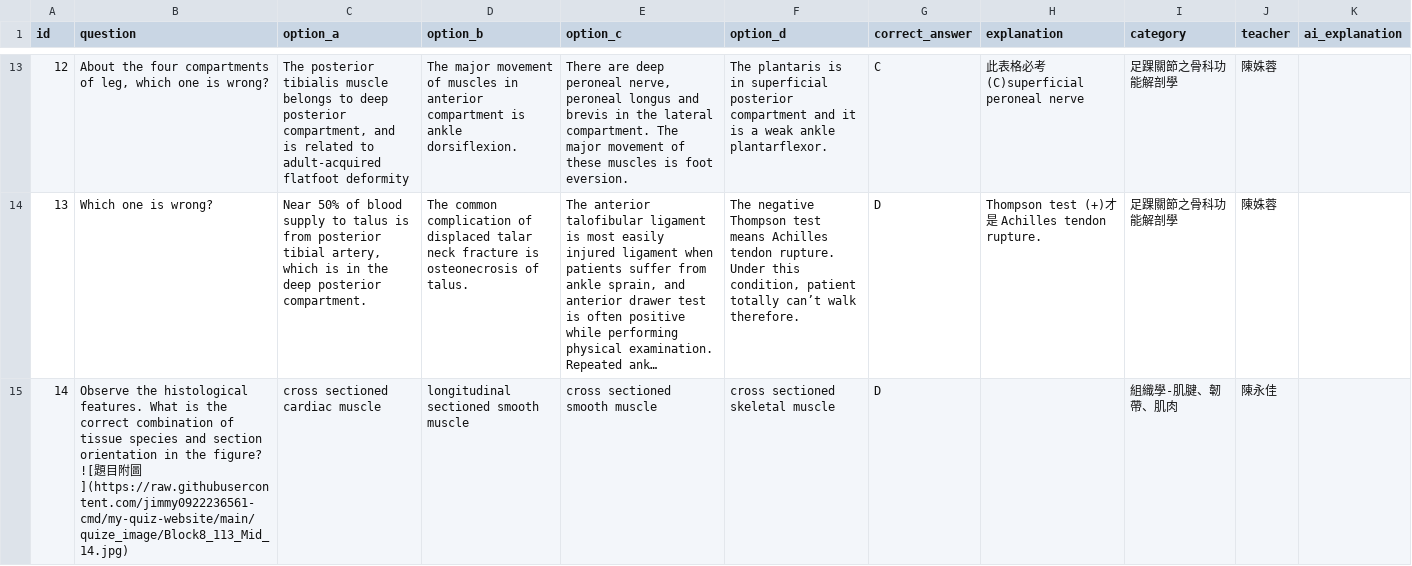
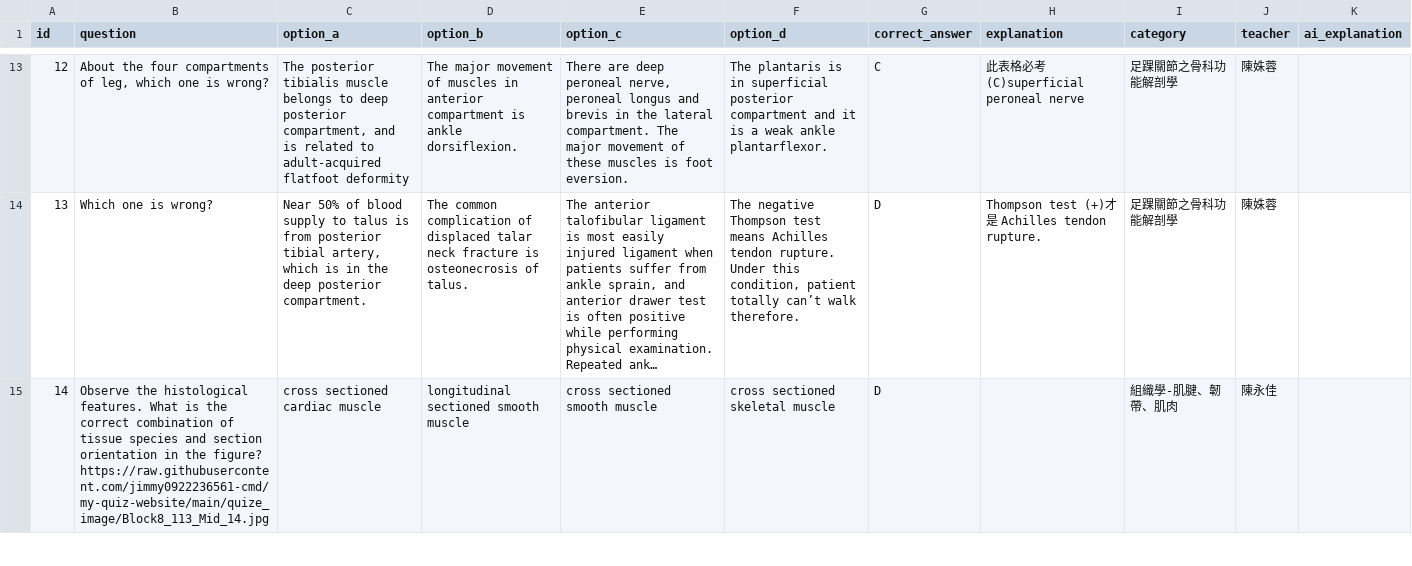
Before and after one commit to jimmy0922236561-cmd/my-quiz-website, a CSV file: quizzes/Block8_113_Mid.csv, drawn as a sheet; only a part is shown, gaps mark what is left out; long unchanged cells end in …; ↵ is a line break in a cell; the diff covers the shown part only; the diff names each change by its address in the sheet, - before the commit and + after, or states it on an @@ line.

Commit message:
quick update

```diff
--- a/quizzes/Block8_113_Mid.csv
+++ b/quizzes/Block8_113_Mid.csv
-B15 (question): …the figure? ↵ ![題目附圖](https://raw.githubusercontent.com/jimmy0922236561-cmd/my-quiz-website/main/quize_image/Block8_113_Mid_14.jpg)
+B15 (question): …the figure? ↵ https://raw.githubusercontent.com/jimmy0922236561-cmd/my-quiz-website/main/quize_image/Block8_113_Mid_14.jpg
```
Also changed, not shown: 1 edited cell elsewhere in this file.
